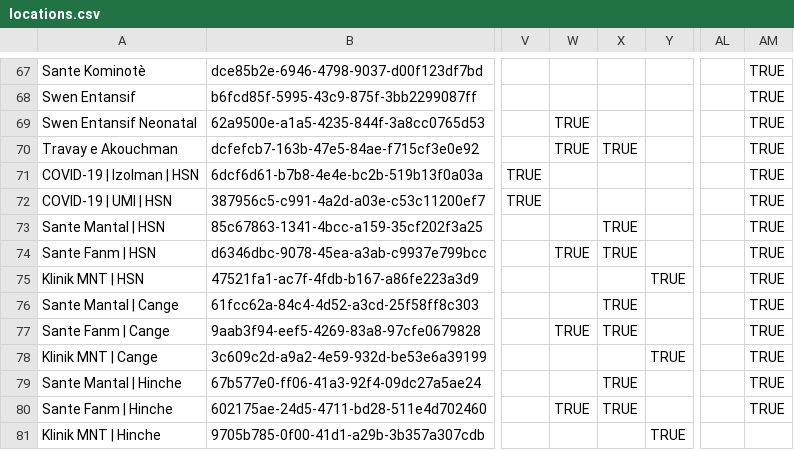
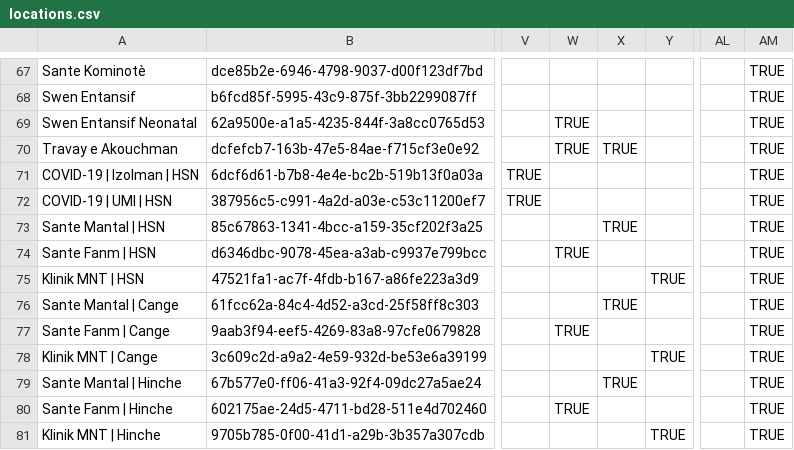
Before and after one commit to andycotton/openmrs-config-zl, a CSV file: configuration/locations/locations.csv, drawn as a sheet; only a part is shown, gaps mark what is left out; the diff names each change by its address in the sheet, - before the commit and + after, or states it on an @@ line.

Commit message:
remove HSN, Cange and Hinche Sante Famn locations as Mental Health locations; add Hinche Klinik MNT as a vitals location

```diff
--- a/configuration/locations/locations.csv
+++ b/configuration/locations/locations.csv
-X74: TRUE
+X74: (empty)
-X77: TRUE
+X77: (empty)
-X80: TRUE
+X80: (empty)
-AM81: (empty)
+AM81: TRUE
```
